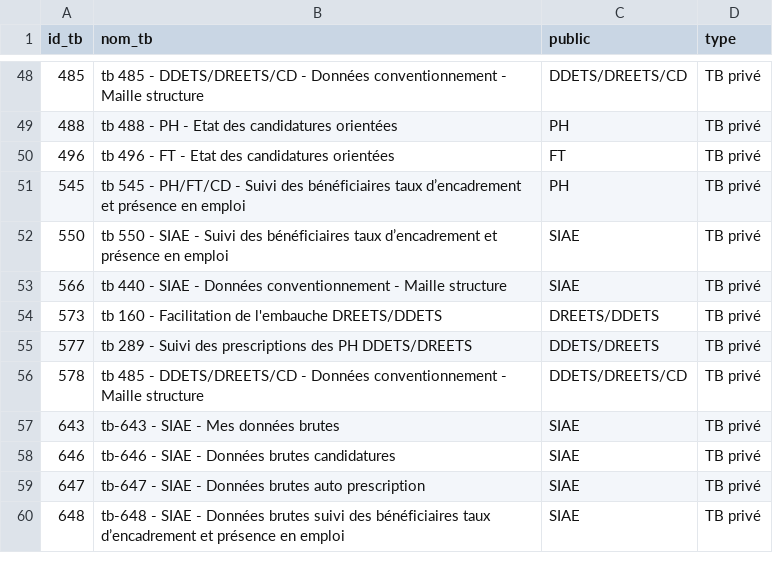
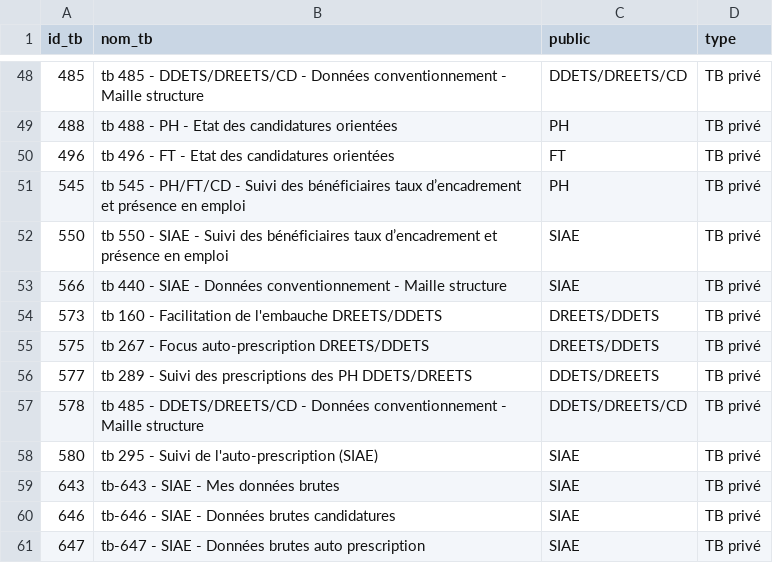
Before and after one commit to gip-inclusion/pilotage-airflow, a CSV file: dbt/seeds/pilotage_interne/metabase_dashboards.csv, drawn as a sheet; only a part is shown, gaps mark what is left out; the shorter side is filled out with more unchanged rows.

Commit message:
new dashboard tracking

```diff
--- a/dbt/seeds/pilotage_interne/metabase_dashboards.csv
+++ b/dbt/seeds/pilotage_interne/metabase_dashboards.csv
@@ -54,4 +54,6 @@ id_tb,nom_tb,public,type
 573,tb 160 - Facilitation de l'embauche DREETS/DDETS,DREETS/DDETS,TB privé
+575,tb 267 - Focus auto-prescription DREETS/DDETS,DREETS/DDETS,TB privé
 577,tb 289 - Suivi des prescriptions des PH DDETS/DREETS,DDETS/DREETS, TB privé
 578,tb 485 - DDETS/DREETS/CD - Données conventionnement - Maille structure,DDETS/DREETS/CD, TB privé
+580,tb 295 - Suivi de l'auto-prescription (SIAE),SIAE,TB privé
 643,tb-643 - SIAE - Mes données brutes,SIAE,TB privé
```
